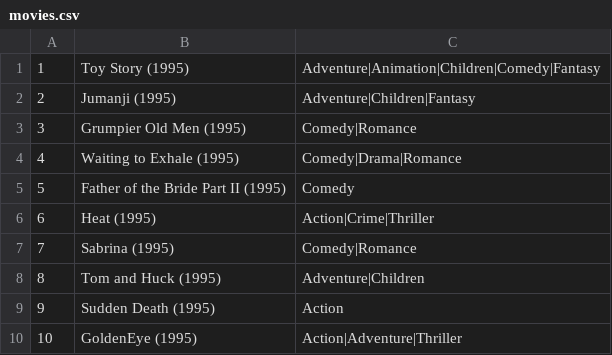
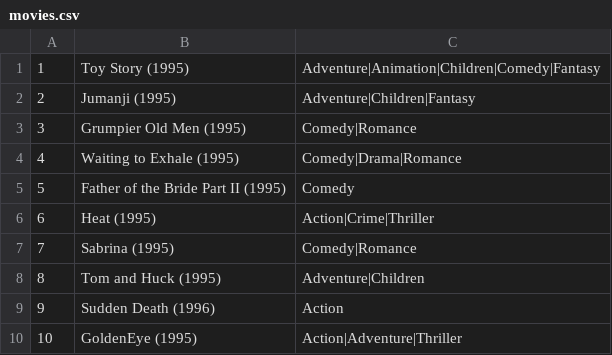
Before and after one commit to samyakpadwekar/CDAC-Prep_Assgn, a CSV file: movies.csv, drawn as a sheet.

Commit message:
Assignment 8 CSV

```diff
--- a/movies.csv
+++ b/movies.csv
@@ -8,3 +8,3 @@
 8,Tom and Huck (1995),Adventure|Children
-9,Sudden Death (1995),Action
+9,Sudden Death (1996),Action
 10,GoldenEye (1995),Action|Adventure|Thriller
```
